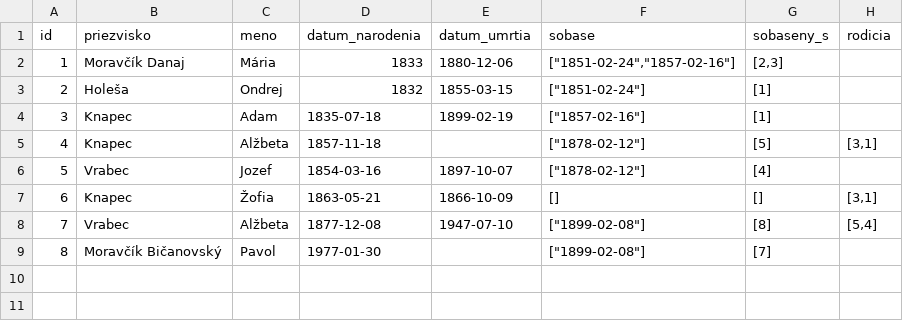
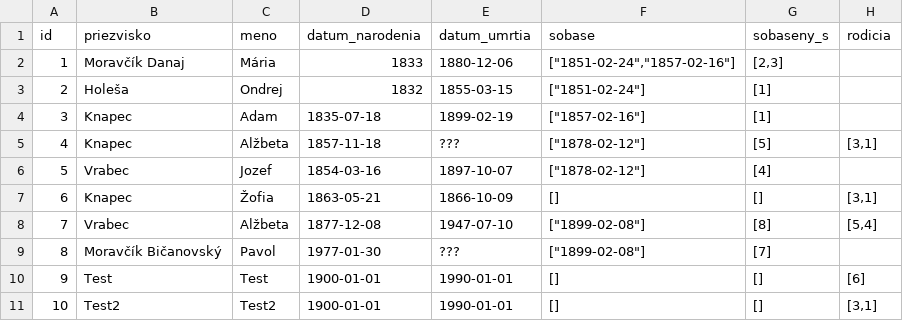
Before and after one commit to JakubPorubcansky/family-tree-vis, a CSV file: input.csv, drawn as a sheet.

```diff
--- a/input.csv
+++ b/input.csv
@@ -4,3 +4,3 @@ id;priezvisko;meno;datum_narodenia;datum_umrtia;sobase;sobaseny_s;rodicia
 3;Knapec;Adam;1835-07-18;1899-02-19;["1857-02-16"];[1];
-4;Knapec;Alžbeta;1857-11-18;;["1878-02-12"];[5];[3,1]
+4;Knapec;Alžbeta;1857-11-18;???;["1878-02-12"];[5];[3,1]
 5;Vrabec;Jozef;1854-03-16;1897-10-07;["1878-02-12"];[4];
@@ -8,2 +8,4 @@ id;priezvisko;meno;datum_narodenia;datum_umrtia;sobase;sobaseny_s;rodicia
 7;Vrabec;Alžbeta;1877-12-08;1947-07-10;["1899-02-08"];[8];[5,4]
-8;Moravčík Bičanovský;Pavol;1977-01-30;;["1899-02-08"];[7];
+8;Moravčík Bičanovský;Pavol;1977-01-30;???;["1899-02-08"];[7];
+9;Test;Test;1900-01-01;1990-01-01;[];[];[6]
+10;Test2;Test2;1900-01-01;1990-01-01;[];[];[3,1]
```
Also changed, not shown: 3 other files.
